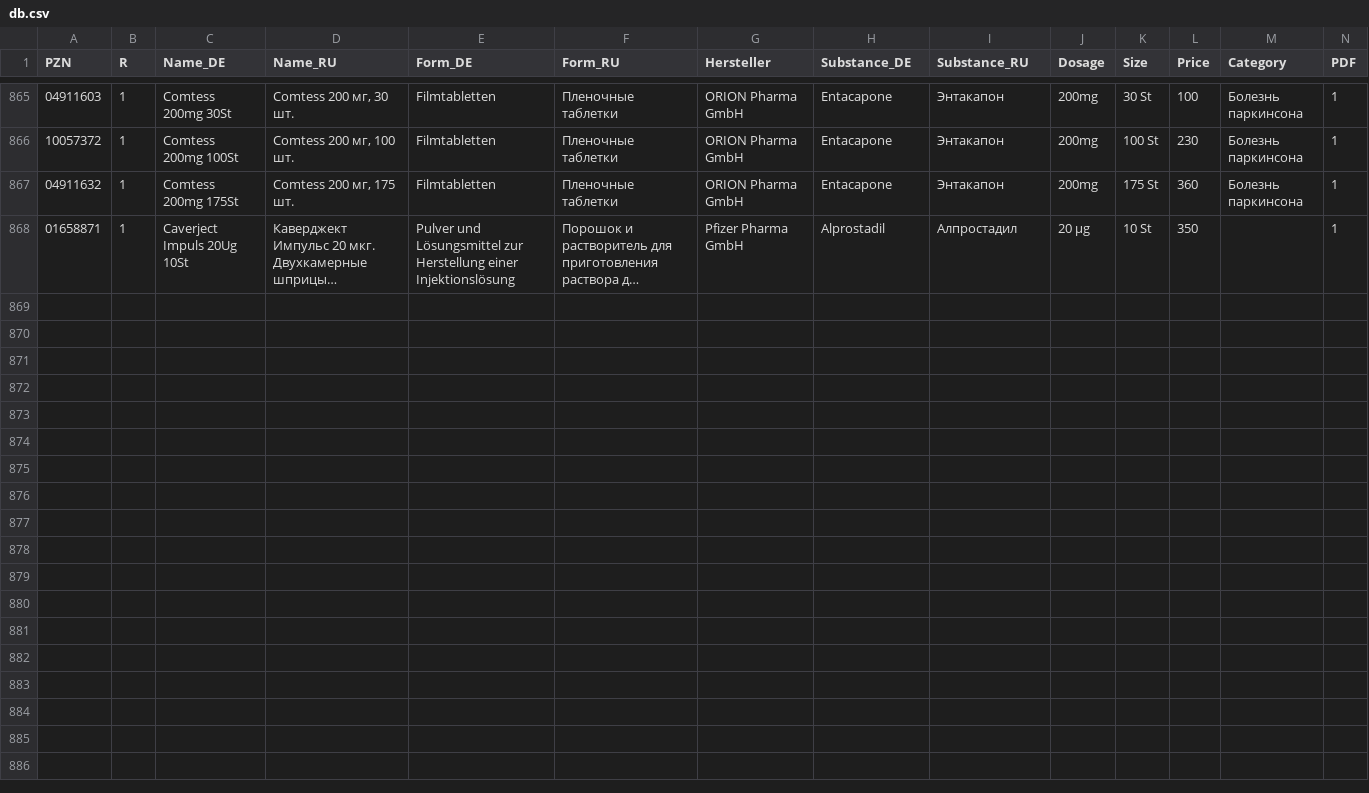
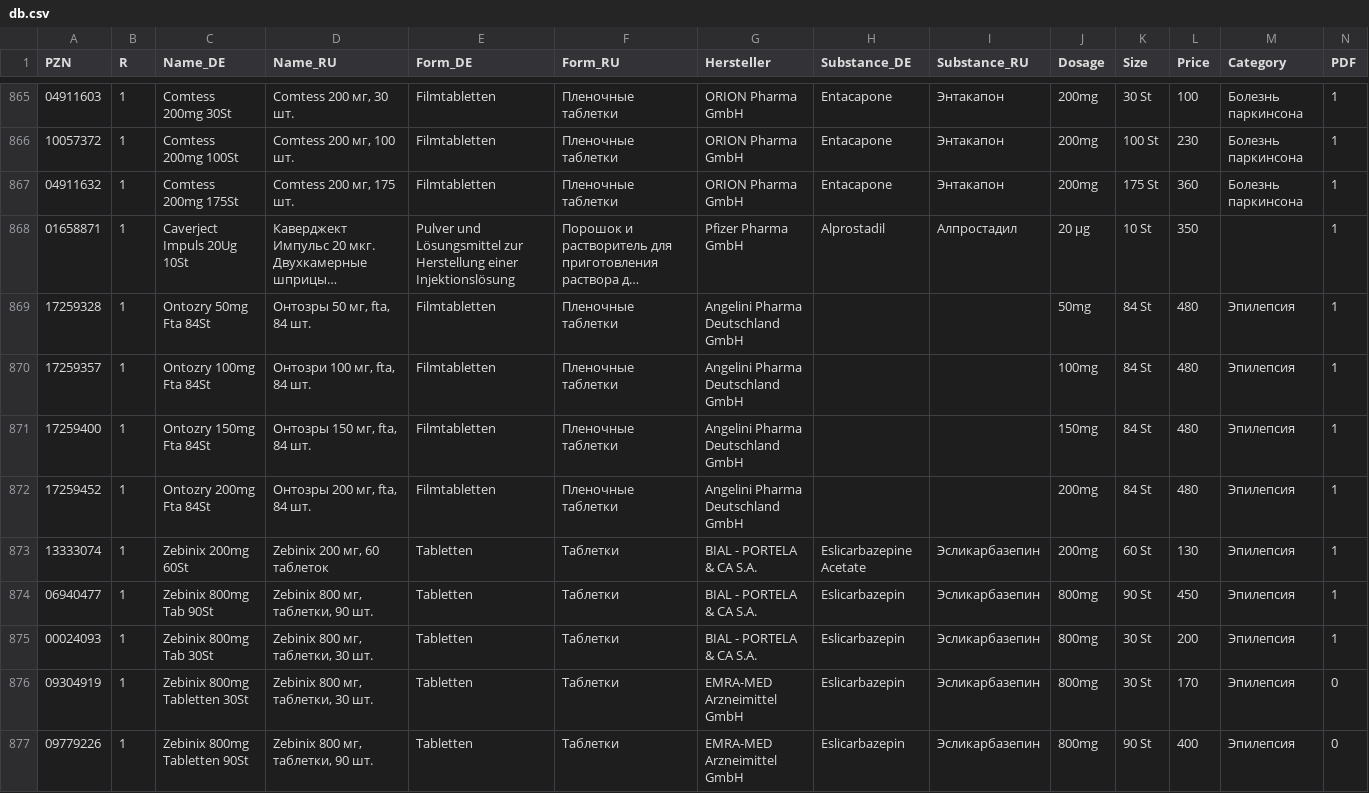
Before and after one commit to gxxmwolf-wq/catalog, a CSV file: db.csv, drawn as a sheet; only a part is shown, gaps mark what is left out; long unchanged cells end in …; the diff names each change by its address in the sheet, - before the commit and + after, or states it on an @@ line.

Commit message:
Обновление базы PZN (Диск + GitHub) 🚀

```diff
--- a/db.csv
+++ b/db.csv
+row 869: 17259328 | 1 | Ontozry 50mg Fta 84St | Онтозры 50 мг, fta, 84 шт. | Filmtabletten | Пленочные таблетки | Angelini Pharma Deutschland GmbH |  |  | 50mg | 84 St | 480 | Эпилепсия | 1
+row 870: 17259357 | 1 | Ontozry 100mg Fta 84St | Онтозри 100 мг, fta, 84 шт. | Filmtabletten | Пленочные таблетки | Angelini Pharma Deutschland GmbH |  |  | 100mg | 84 St | 480 | Эпилепсия | 1
+row 871: 17259400 | 1 | Ontozry 150mg Fta 84St | Онтозры 150 мг, fta, 84 шт. | Filmtabletten | Пленочные таблетки | Angelini Pharma Deutschland GmbH |  |  | 150mg | 84 St | 480 | Эпилепсия | 1
+row 872: 17259452 | 1 | Ontozry 200mg Fta 84St | Онтозры 200 мг, fta, 84 шт. | Filmtabletten | Пленочные таблетки | Angelini Pharma Deutschland GmbH |  |  | 200mg | 84 St | 480 | Эпилепсия | 1
+row 873: 13333074 | 1 | Zebinix 200mg 60St | Zebinix 200 мг, 60 таблеток | Tabletten | Таблетки | BIAL - PORTELA & CA S.A. | Eslicarbazepine Acetate | Эсликарбазепин | 200mg | 60 St | 130 | Эпилепсия | 1
+row 874: 06940477 | 1 | Zebinix 800mg Tab 90St | Zebinix 800 мг, таблетки, 90 шт. | Tabletten | Таблетки | BIAL - PORTELA & CA S.A. | Eslicarbazepin | Эсликарбазепин | 800mg | 90 St | 450 | Эпилепсия | 1
+row 875: 00024093 | 1 | Zebinix 800mg Tab 30St | Zebinix 800 мг, таблетки, 30 шт. | Tabletten | Таблетки | BIAL - PORTELA & CA S.A. | Eslicarbazepin | Эсликарбазепин | 800mg | 30 St | 200 | Эпилепсия | 1
+row 876: 09304919 | 1 | Zebinix 800mg Tabletten 30St | Zebinix 800 мг, таблетки, 30 шт. | Tabletten | Таблетки | EMRA-MED Arzneimittel GmbH | Eslicarbazepin | Эсликарбазепин | 800mg | 30 St | 170 | Эпилепсия | 0
+row 877: 09779226 | 1 | Zebinix 800mg Tabletten 90St | Zebinix 800 мг, таблетки, 90 шт. | Tabletten | Таблетки | EMRA-MED Arzneimittel GmbH | Eslicarbazepin | Эсликарбазепин | 800mg | 90 St | 400 | Эпилепсия | 0
```
